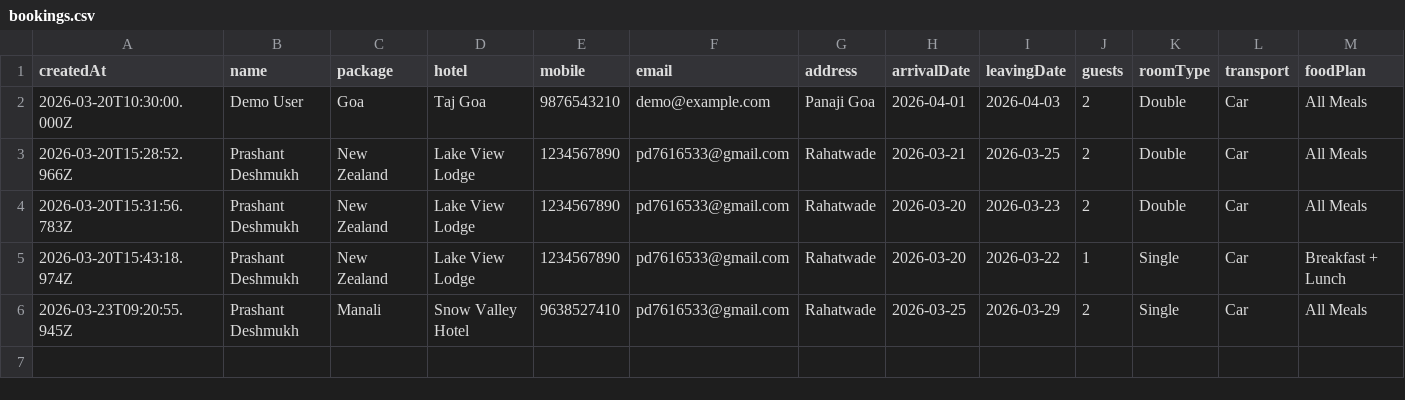
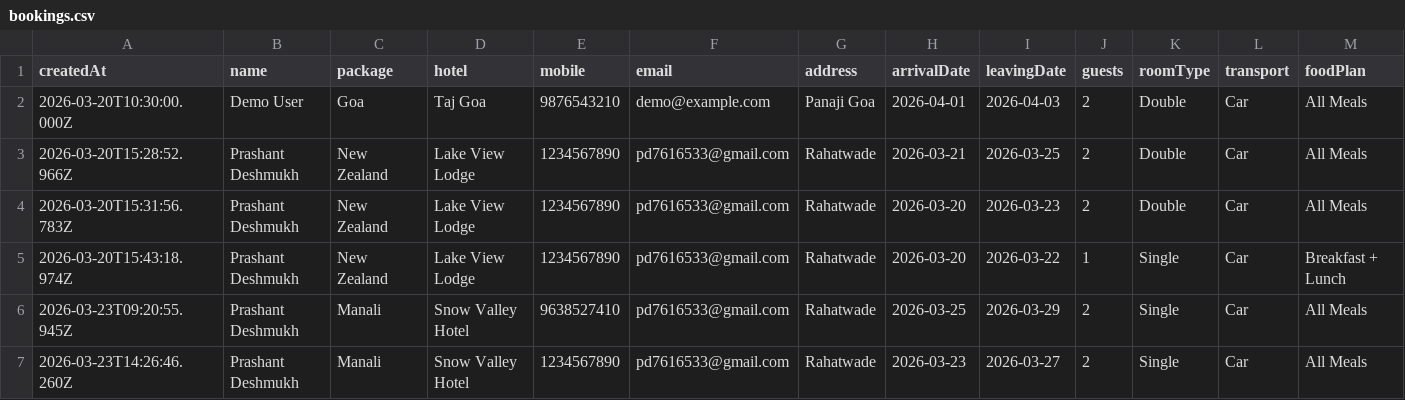
Before and after one commit to Pras7616533/Web-Tourism-Management, a CSV file: data/bookings.csv, drawn as a sheet; only a part is shown; rows hold the shown columns only; the diff names each change by its address in the sheet, - before the commit and + after, or states it on an @@ line.

```diff
--- a/data/bookings.csv
+++ b/data/bookings.csv
+row 7: 2026-03-23T14:26:46.260Z | Prashant Deshmukh | Manali | Snow Valley Hotel | 1234567890 | pd7616533@gmail.com | Rahatwade | 2026-03-23 | 2026-03-27 | 2 | Single | Car | All Meals
```
Also changed, not shown: 4 other files.
